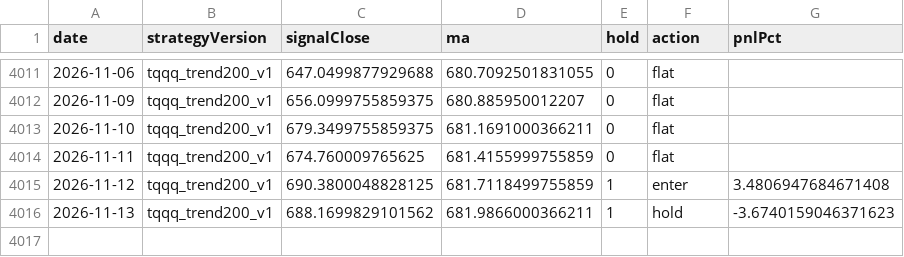
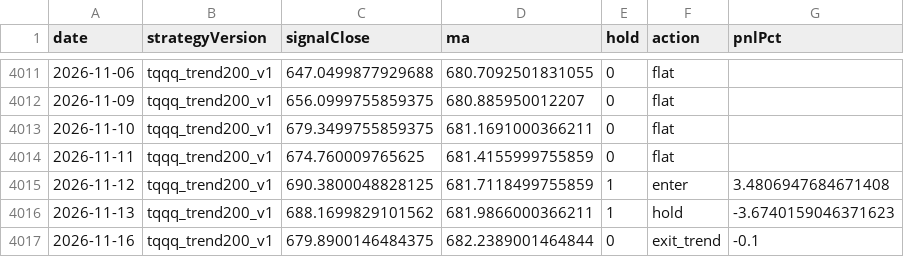
Before and after one commit to jkdevjob/jkquant, a CSV file: data/claude-lab/tqqq-decisions.csv, drawn as a sheet; only a part is shown, gaps mark what is left out.

```diff
--- a/data/claude-lab/tqqq-decisions.csv
+++ b/data/claude-lab/tqqq-decisions.csv
@@ -4016 +4016,2 @@ date,strategyVersion,signalClose,ma,hold,action,pnlPct
 2026-11-13,tqqq_trend200_v1,688.1699829101562,681.9866000366211,1,hold,-3.6740159046371623
+2026-11-16,tqqq_trend200_v1,679.8900146484375,682.2389001464844,0,exit_trend,-0.1
```
Also changed, not shown: data/claude-lab/soxl-mr-decisions.csv, 24 other files.
